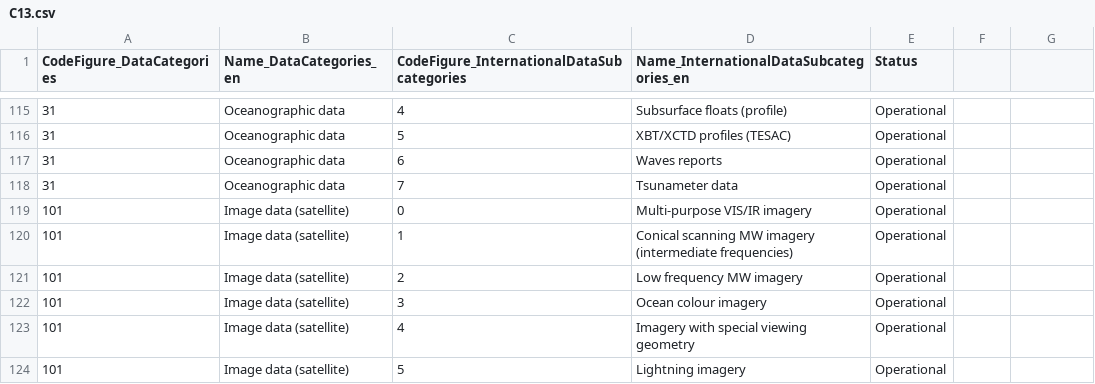
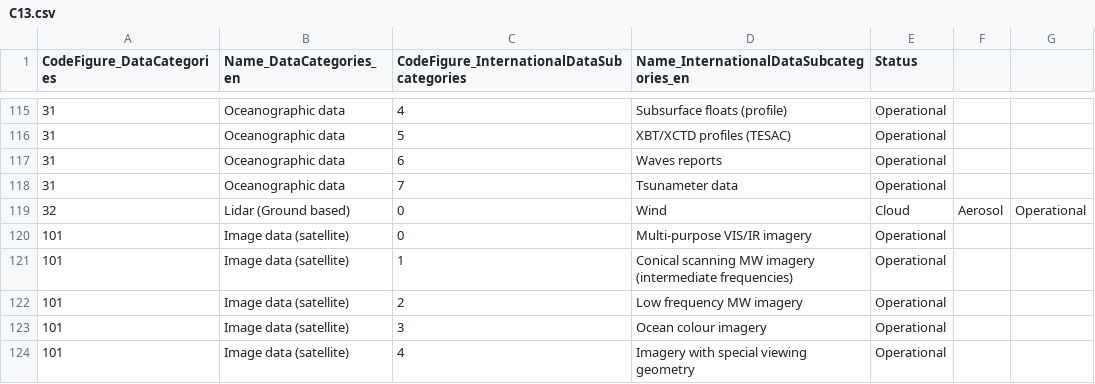
Before and after one commit to wmo-im/CCT, a CSV file: C13.csv, drawn as a sheet; only a part is shown, gaps mark what is left out; the shorter side is filled out with more unchanged rows; the diff names each change by its address in the sheet, - before the commit and + after, or states it on an @@ line.

Commit message:
issue 53

```diff
--- a/C13.csv
+++ b/C13.csv
+row 119: 32 | Lidar (Ground based) | 0 | Wind | Cloud | Aerosol | Operational
```
